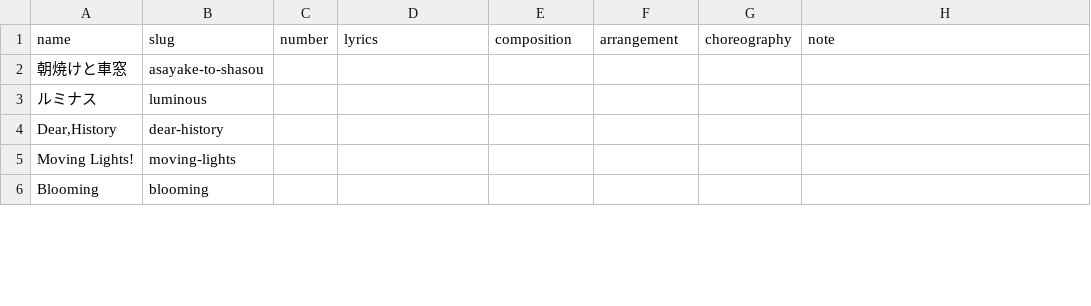
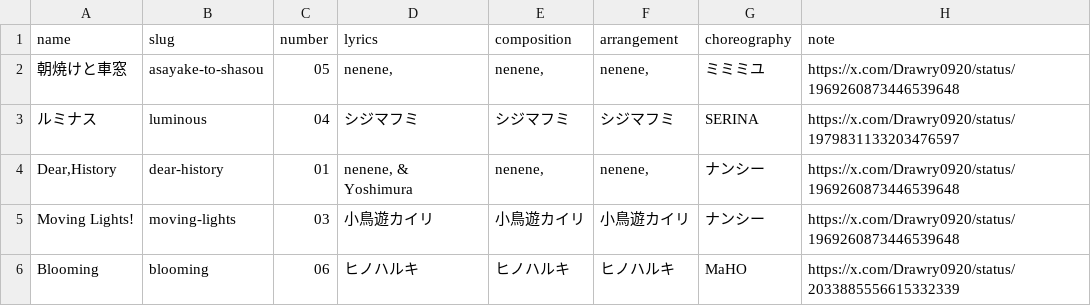
Before and after one commit to ganbaramen/drawrydb, a CSV file: data/input/song_details.csv, drawn as a sheet; only a part is shown; the diff covers the shown part only.

Commit message:
Add song credits

```diff
--- a/data/input/song_details.csv
+++ b/data/input/song_details.csv
@@ -1,6 +1,6 @@
 name,slug,number,lyrics,composition,arrangement,choreography,note
-朝焼けと車窓,asayake-to-shasou,,,,,,
-ルミナス,luminous,,,,,,
-"Dear,History",dear-history,,,,,,
-Moving Lights!,moving-lights,,,,,,
-Blooming,blooming,,,,,,
+朝焼けと車窓,asayake-to-shasou,05,"nenene,","nenene,","nenene,",ミミミユ,https://x.com/Drawry0920/status/1969260873446539648
+ルミナス,luminous,04,シジマフミ,シジマフミ,シジマフミ,SERINA,https://x.com/Drawry0920/status/1979831133203476597
+"Dear,History",dear-history,01,"nenene, & Yoshimura","nenene,","nenene,",ナンシー,https://x.com/Drawry0920/status/1969260873446539648
+Moving Lights!,moving-lights,03,小鳥遊カイリ,小鳥遊カイリ,小鳥遊カイリ,ナンシー,https://x.com/Drawry0920/status/1969260873446539648
+Blooming,blooming,06,ヒノハルキ,ヒノハルキ,ヒノハルキ,MaHO,https://x.com/Drawry0920/status/2033885556615332339
```
Also changed, not shown: 51 edited cells elsewhere in this file, 2 other files.
